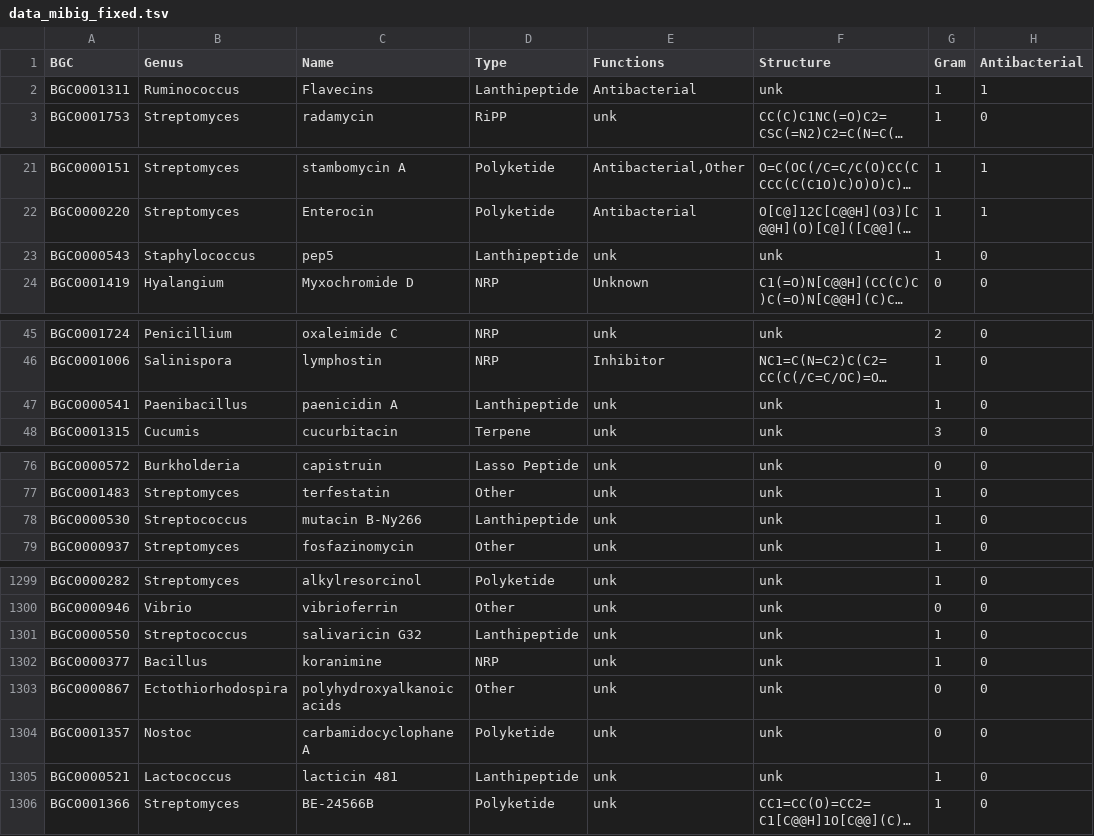
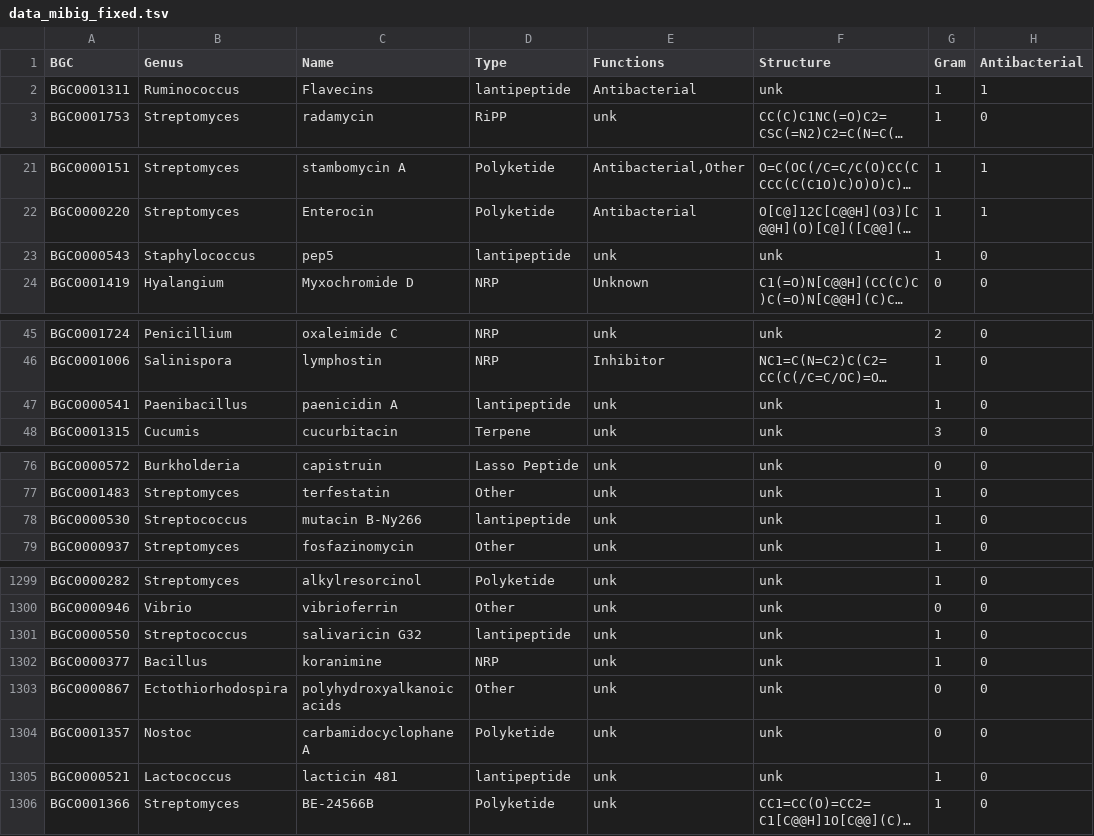
Before and after one commit to nickbhat/bgc_tran, a TSV file: data_mibig_fixed.tsv, drawn as a sheet; only a part is shown, gaps mark what is left out; long unchanged cells end in …; the diff covers the shown part only; the diff names each change by its address in the sheet, - before the commit and + after, or states it on an @@ line.

Commit message:
changing 'lanthipeptide' to 'lantipeptide'

```diff
--- a/data_mibig_fixed.tsv
+++ b/data_mibig_fixed.tsv
-D2 (Type): Lanthipeptide
+D2 (Type): lantipeptide
-D23 (Type): Lanthipeptide
+D23 (Type): lantipeptide
-D47 (Type): Lanthipeptide
+D47 (Type): lantipeptide
-D78 (Type): Lanthipeptide
+D78 (Type): lantipeptide
-D1301 (Type): Lanthipeptide
+D1301 (Type): lantipeptide
-D1305 (Type): Lanthipeptide
+D1305 (Type): lantipeptide
```
Also changed, not shown: 42 edited cells elsewhere in this file.
